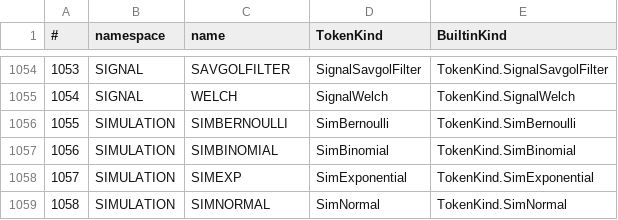
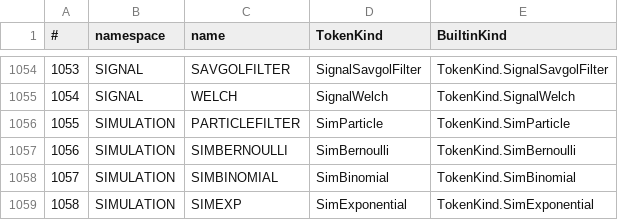
Before and after one commit to c-vision/GMBasic, a CSV file: GMBasicSharp/common/Registry/stdlib_tokens_unique.csv, drawn as a sheet; only a part is shown, gaps mark what is left out; the shorter side is filled out with more unchanged rows; addresses are those after the commit; the diff names each change by its address in the sheet, - before the commit and + after, or states it on an @@ line.

```diff
--- a/GMBasicSharp/common/Registry/stdlib_tokens_unique.csv
+++ b/GMBasicSharp/common/Registry/stdlib_tokens_unique.csv
+row 1056: 1055 | SIMULATION | PARTICLEFILTER | SimParticle | TokenKind.SimParticle
@@ column A (#) renumbered from row 1057 down @@
```
Also changed, not shown: GMBasicSharp/common/Registry/stdlib_tokens.csv, GMBasicSharp/common/Registry/surface.csv, 41 other files.
